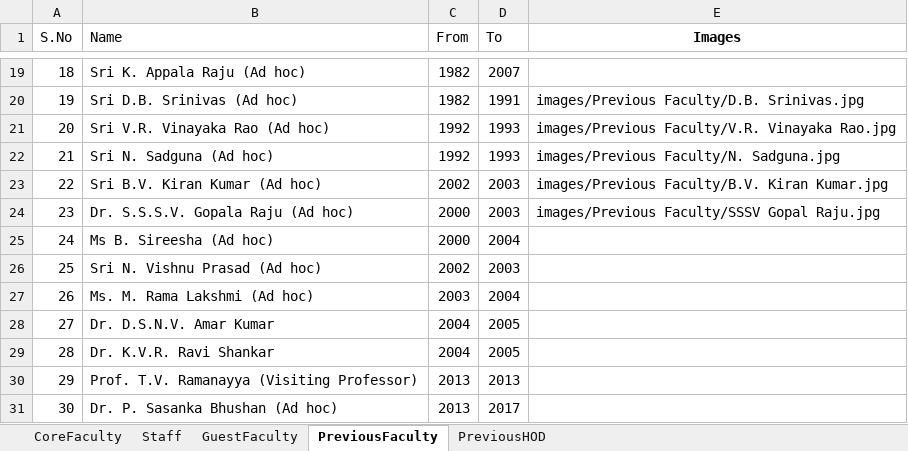
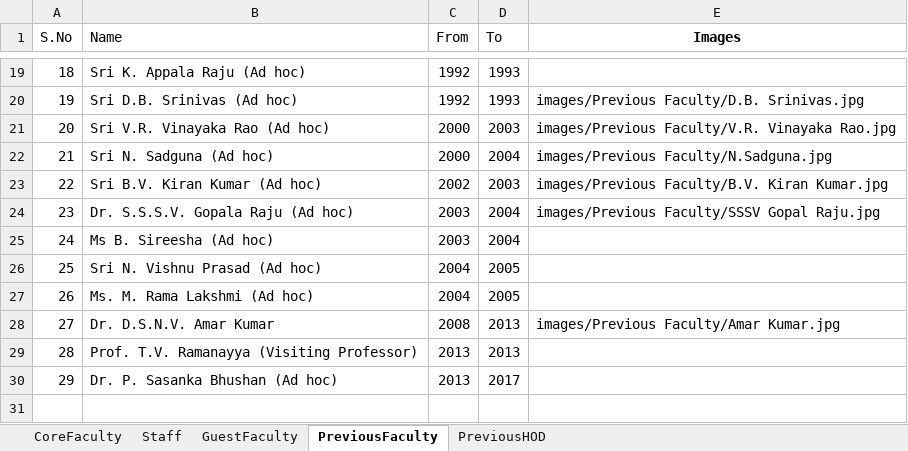
Before and after one commit to varun8074/NITW-Transportation-Division, an Excel workbook: excels/faculty.xlsx, sheet PreviousFaculty, drawn as a sheet; only a part is shown, gaps mark what is left out; values as stored, in another font and other column widths than the file's, no borders; removed rows and columns are numbered as before the commit, all else as after; the diff covers the shown part only; the diff names each change by its address in the sheet, - before the commit and + after, or states it on an @@ line.

```diff
--- a/excels/faculty.xlsx (sheet PreviousFaculty)
+++ b/excels/faculty.xlsx (sheet PreviousFaculty)
-C19:C20 (From): 1982
+C19:C20 (From): 1992
-D19 (To): 2007
+D19 (To): 1993
-D20 (To): 1991
+D20 (To): 1993
-C21:C22 (From): 1992
+C21:C22 (From): 2000
-D21 (To): 1993
+D21 (To): 2003
-D22 (To): 1993
+D22 (To): 2004
-E22 (Images): images/Previous Faculty/N. Sadguna.jpg
+E22 (Images): images/Previous Faculty/N.Sadguna.jpg
-C24:C25 (From): 2000
+C24:C25 (From): 2003
-D24 (To): 2003
+D24 (To): 2004
-C26 (From): 2002
+C26 (From): 2004
-D26 (To): 2003
+D26 (To): 2005
-C27 (From): 2003
+C27 (From): 2004
-D27 (To): 2004
+D27 (To): 2005
-C28 (From): 2004
+C28 (From): 2008
-D28 (To): 2005
+D28 (To): 2013
-E28 (Images): (empty)
+E28 (Images): images/Previous Faculty/Amar Kumar.jpg
-row 29: 28 | Dr. K.V.R. Ravi Shankar | 2004 | 2005
@@ column A (S.No) renumbered from row 29 down @@
```
Also changed, not shown: 33 edited cells elsewhere in this sheet, sheet PreviousHOD, excels/Cep.xlsx, excels/M-Tech_Alumini.xlsx, 17 other files.
